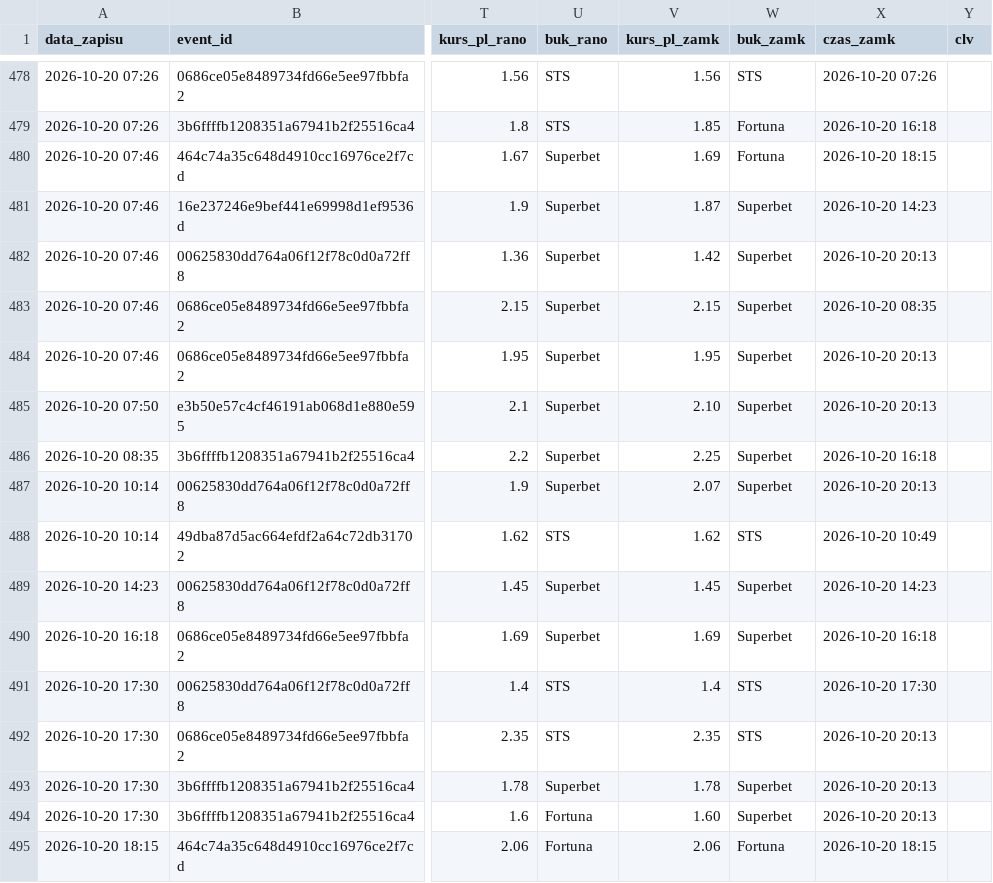
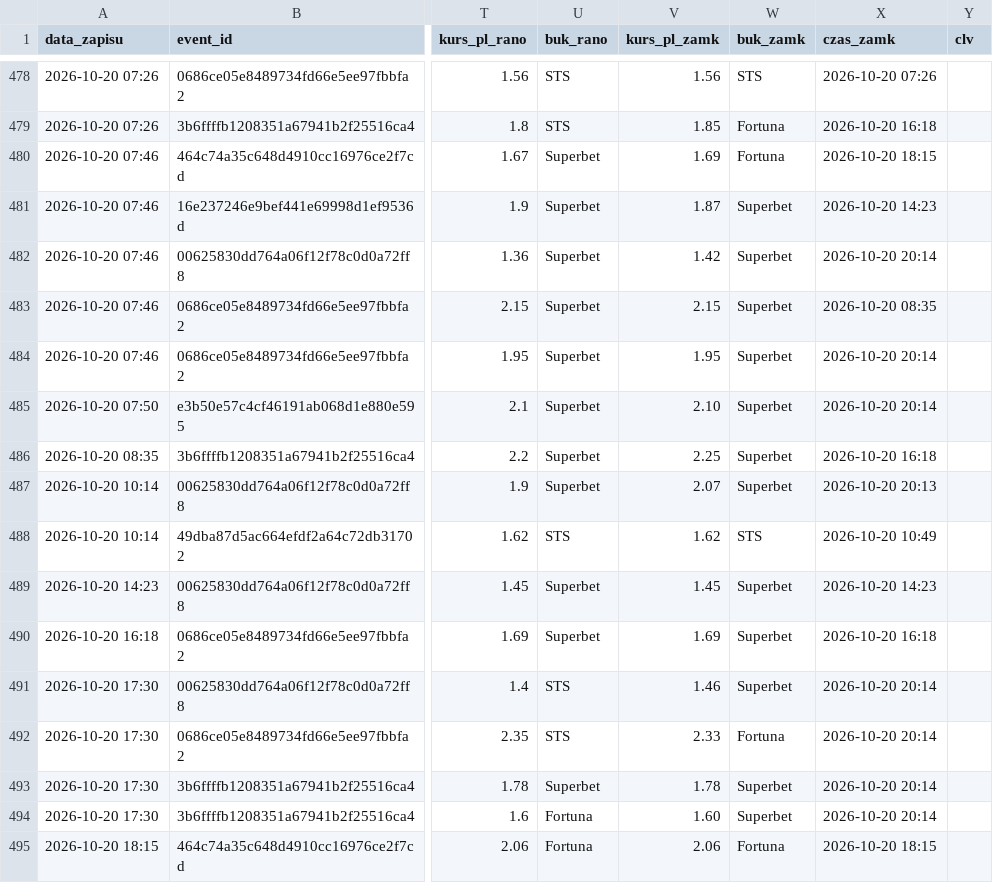
Before and after one commit to lewym90/typer, a CSV file: docs/data/typy_value.csv, drawn as a sheet; only a part is shown, gaps mark what is left out; the diff names each change by its address in the sheet, - before the commit and + after, or states it on an @@ line.

```diff
--- a/docs/data/typy_value.csv
+++ b/docs/data/typy_value.csv
-X482 (czas_zamk): 2026-10-20 20:13
+X482 (czas_zamk): 2026-10-20 20:14
-X484:X485 (czas_zamk): 2026-10-20 20:13
+X484:X485 (czas_zamk): 2026-10-20 20:14
-V491 (kurs_pl_zamk): 1.4
+V491 (kurs_pl_zamk): 1.46
-W491 (buk_zamk): STS
+W491 (buk_zamk): Superbet
-X491 (czas_zamk): 2026-10-20 17:30
+X491 (czas_zamk): 2026-10-20 20:14
-V492 (kurs_pl_zamk): 2.35
+V492 (kurs_pl_zamk): 2.33
-W492 (buk_zamk): STS
+W492 (buk_zamk): Fortuna
-X492:X494 (czas_zamk): 2026-10-20 20:13
+X492:X494 (czas_zamk): 2026-10-20 20:14
```
Also changed, not shown: docs/data/typy_pewne.csv, 6 other files.
